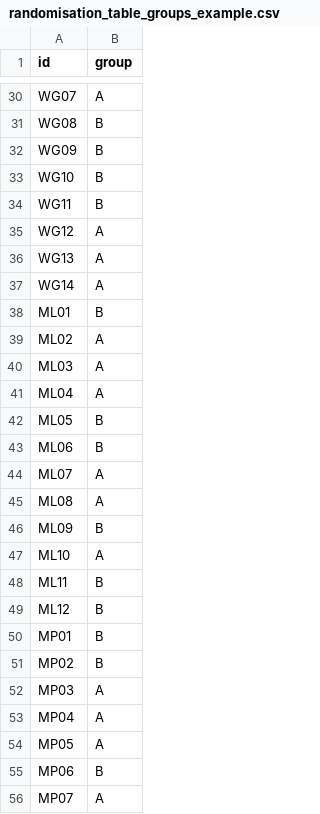
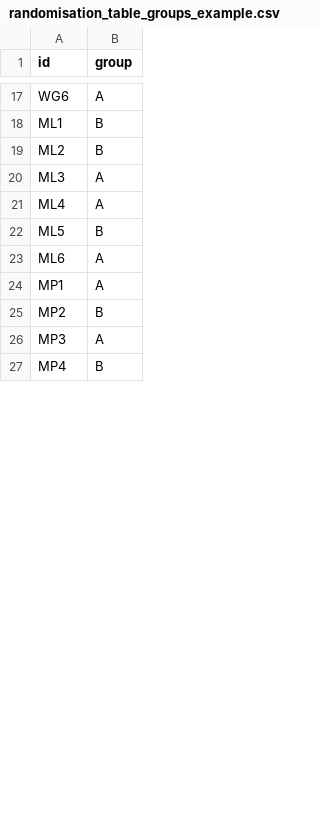
Before and after one commit to umg-minai/cvc-coating, a CSV file: ethics/randomisation/randomisation_table_groups_example.csv, drawn as a sheet; only a part is shown, gaps mark what is left out; the diff covers the shown part only.

```diff
--- a/ethics/randomisation/randomisation_table_groups_example.csv
+++ b/ethics/randomisation/randomisation_table_groups_example.csv
@@ -30,27 +17,11 @@
-"WG07","A"
-"WG08","B"
-"WG09","B"
-"WG10","B"
-"WG11","B"
-"WG12","A"
-"WG13","A"
-"WG14","A"
-"ML01","B"
-"ML02","A"
-"ML03","A"
-"ML04","A"
-"ML05","B"
-"ML06","B"
-"ML07","A"
-"ML08","A"
-"ML09","B"
-"ML10","A"
-"ML11","B"
-"ML12","B"
-"MP01","B"
-"MP02","B"
-"MP03","A"
-"MP04","A"
-"MP05","A"
-"MP06","B"
-"MP07","A"
+"WG6","A"
+"ML1","B"
+"ML2","B"
+"ML3","A"
+"ML4","A"
+"ML5","B"
+"ML6","A"
+"MP1","A"
+"MP2","B"
+"MP3","A"
+"MP4","B"
```
Also changed, not shown: 3 added rows, 21 removed rows and 22 edited cells elsewhere in this file, ethics/randomisation/randomisation_table_unblinded_example.csv, 1 other file.
